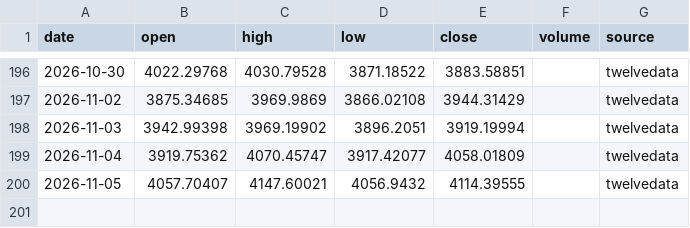
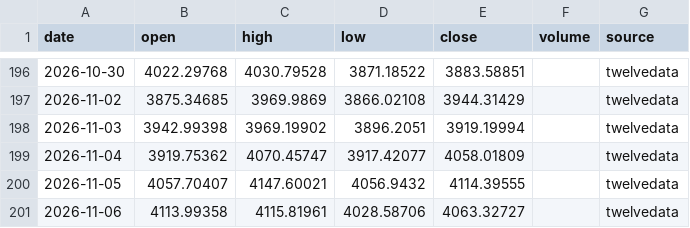
Before and after one commit to ayachmerouane/gold-agents-blockchain, a CSV file: data/raw/XAU_1d_update.csv, drawn as a sheet; only a part is shown, gaps mark what is left out.

```diff
--- a/data/raw/XAU_1d_update.csv
+++ b/data/raw/XAU_1d_update.csv
@@ -200 +200,2 @@ date,open,high,low,close,volume,source
 2026-11-05,4057.70407,4147.60021,4056.9432,4114.39555,,twelvedata
+2026-11-06,4113.99358,4115.81961,4028.58706,4063.32727,,twelvedata
```
Also changed, not shown: 2 other files.
